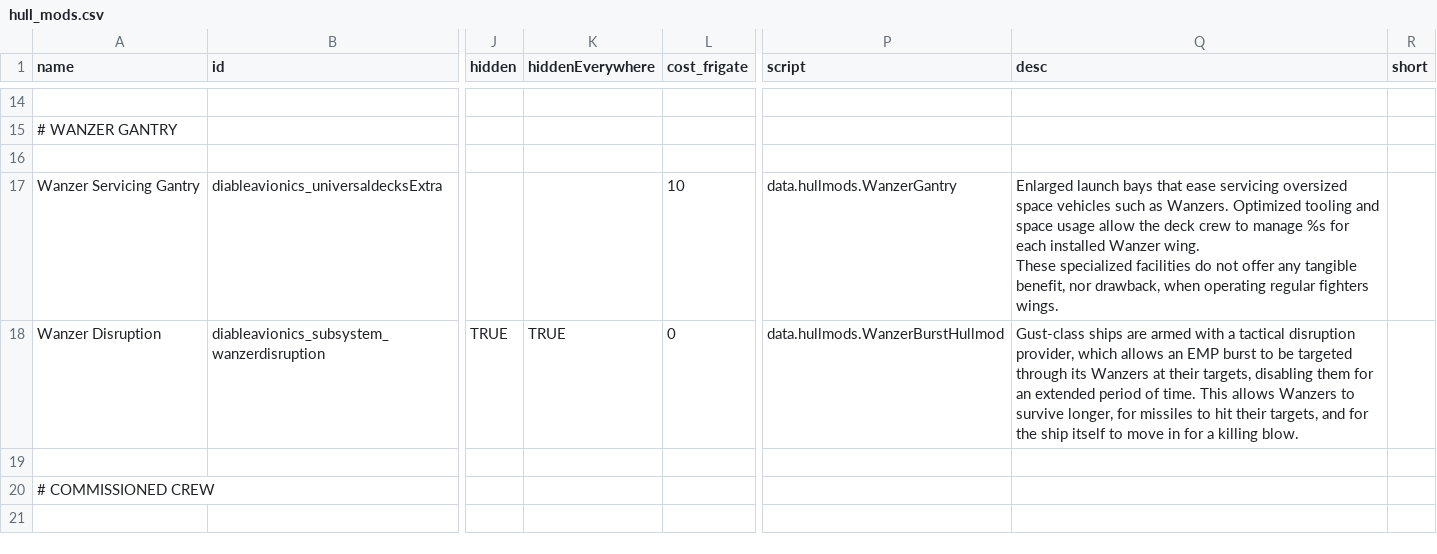
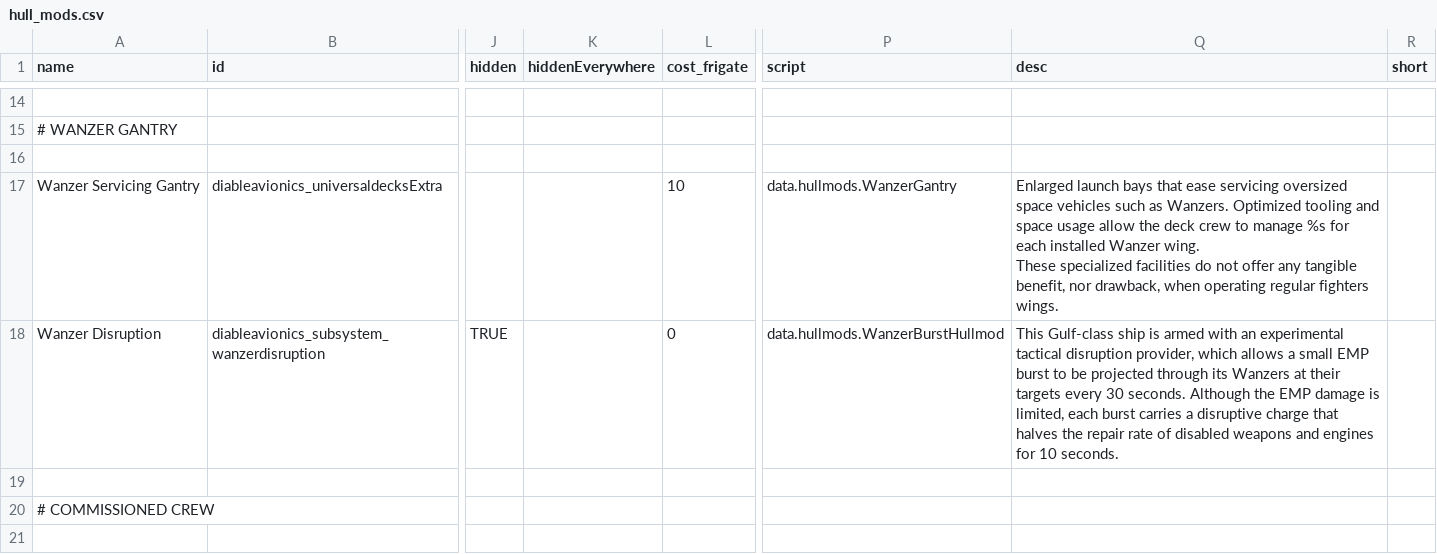
Before and after one commit to TIDAL88/diable_avionics_original_flavor, a CSV file: data/hullmods/hull_mods.csv, drawn as a sheet; only a part is shown, gaps mark what is left out; the diff names each change by its address in the sheet, - before the commit and + after, or states it on an @@ line.

Commit message:
Added Disruption Wanzer hullmod to the new gulf. Added the AI behavior for this hullmod Cleaned the unused legacy hidden version from gust/minigust. Better looking shields

```diff
--- a/data/hullmods/hull_mods.csv
+++ b/data/hullmods/hull_mods.csv
-K18 (hiddenEverywhere): TRUE
+K18 (hiddenEverywhere): (empty)
-Q18 (desc): Gust-class ships are armed with a tactical disruption provider, which allows an EMP burst to be targeted through its Wanzers at their targets, disabling them for an extended period of time. This allows Wanzers to survive longer, for missiles to hit their targets, and for the ship itself to move in for a killing blow.
+Q18 (desc): This Gulf-class ship is armed with an experimental tactical disruption provider, which allows a small EMP burst to be projected through its Wanzers at their targets every 30 seconds. Although the EMP damage is limited, each burst carries a disruptive charge that halves the repair rate of disabled weapons and engines for 10 seconds.
```
Also changed, not shown: 9 other files.
